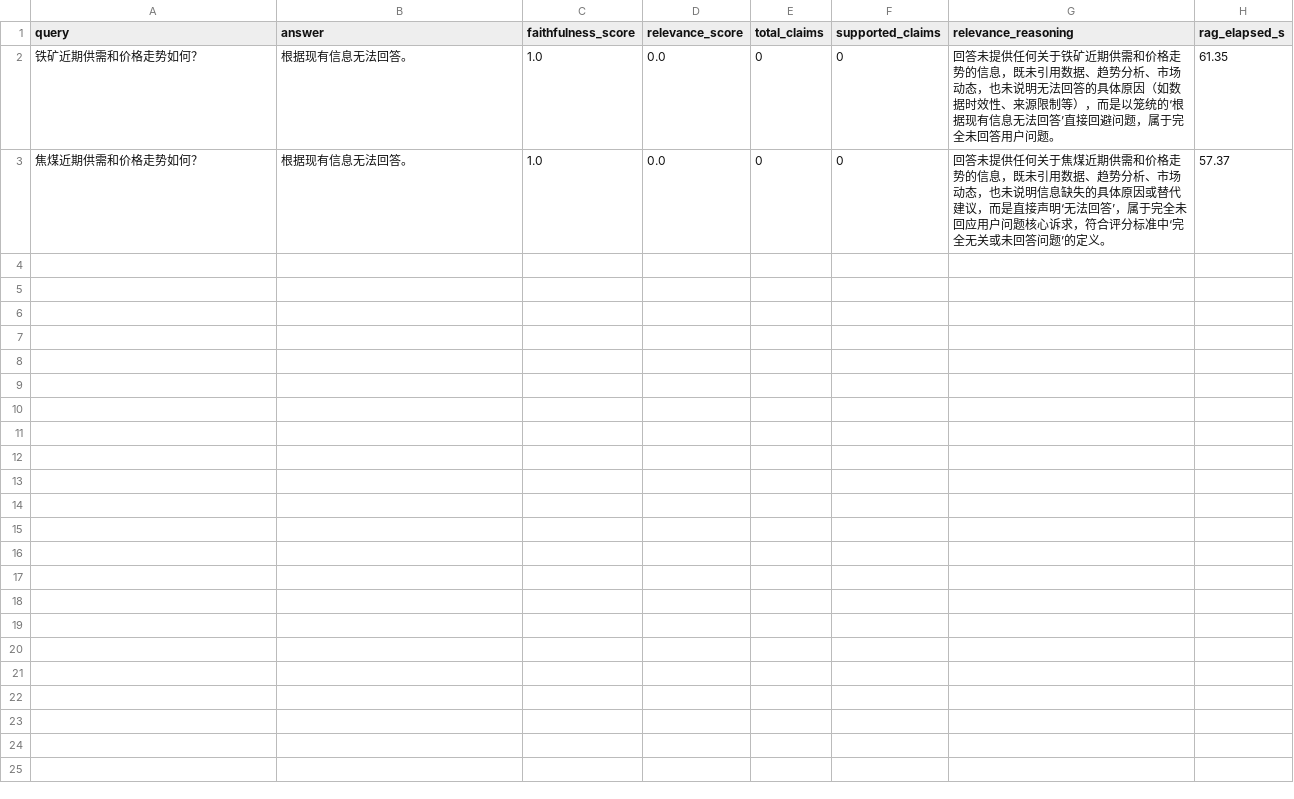
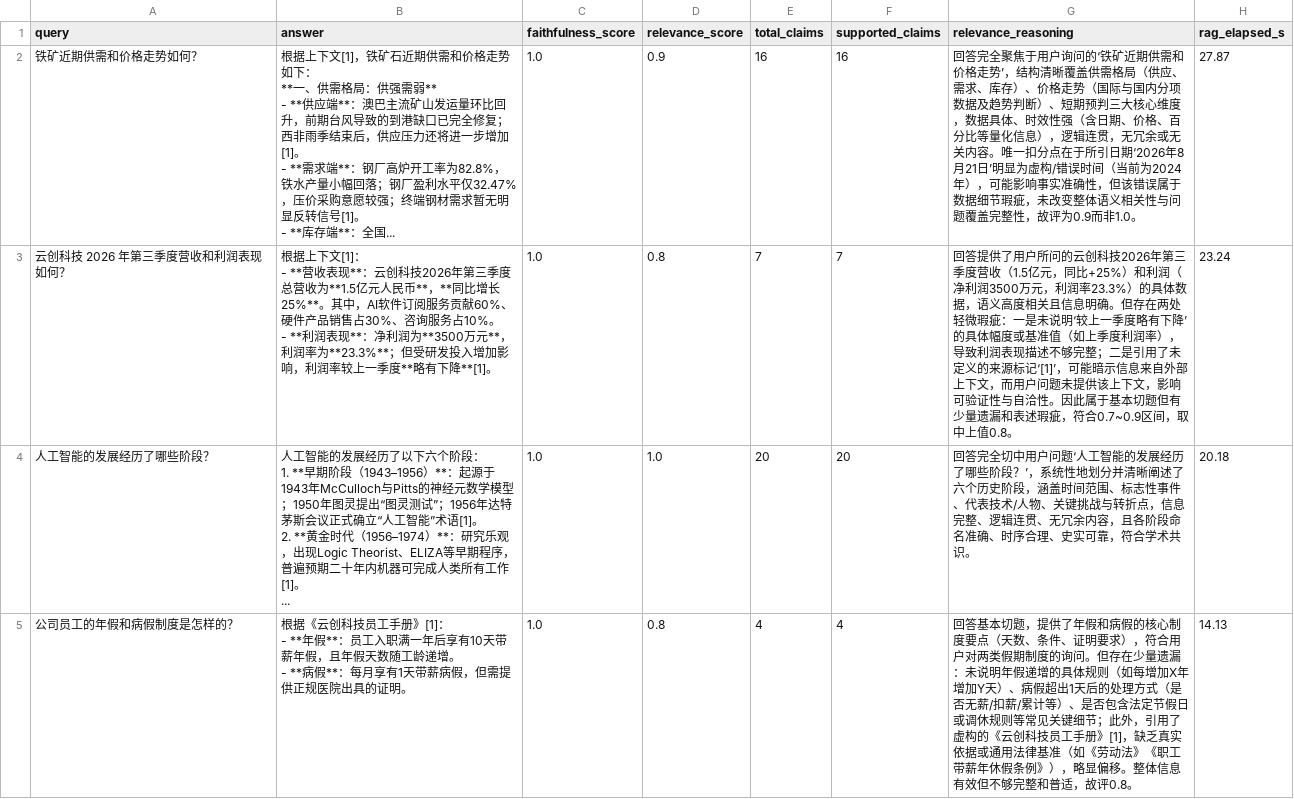
Before and after one commit to 1940633231/production-rag, a CSV file: reports/gen_eval.csv, drawn as a sheet.

Commit message:
chore(eval): 更新生成质量基线（faithfulness/relevance 入库）

```diff
--- a/reports/gen_eval.csv
+++ b/reports/gen_eval.csv
@@ -1,3 +1,23 @@
 query,answer,faithfulness_score,relevance_score,total_claims,supported_claims,relevance_reasoning,rag_elapsed_s
-铁矿近期供需和价格走势如何？,根据现有信息无法回答。,1.0,0.0,0,0,回答未提供任何关于铁矿近期供需和价格走势的信息，既未引用数据、趋势分析、市场动态，也未说明无法回答的具体原因（如数据时效性、来源限制等），而是以笼统的‘根据现有信息无法回答’直接回避问题，属于完全未回答用户问题。,61.35
-焦煤近期供需和价格走势如何？,根据现有信息无法回答。,1.0,0.0,0,0,回答未提供任何关于焦煤近期供需和价格走势的信息，既未引用数据、趋势分析、市场动态，也未说明信息缺失的具体原因或替代建议，而是直接声明‘无法回答’，属于完全未回应用户问题核心诉求，符合评分标准中‘完全无关或未回答问题’的定义。,57.37
+铁矿近期供需和价格走势如何？,"根据上下文[1]，铁矿石近期供需和价格走势如下：
+
+**一、供需格局：供强需弱**
+- **供应端**：澳巴主流矿山发运量环比回升，前期台风导致的到港缺口已完全修复；西非雨季结束后，供应压力还将进一步增加[1]。
+- **需求端**：钢厂高炉开工率为82.8%，铁水产量小幅回落；钢厂盈利水平仅32.47%，压价采购意愿较强；终端钢材需求暂无明显反转信号[1]。
+- **库存端**：全国...",1.0,0.9,16,16,回答完全聚焦于用户询问的‘铁矿近期供需和价格走势’，结构清晰覆盖供需格局（供应、需求、库存）、价格走势（国际与国内分项数据及趋势判断）、短期预判三大核心维度，数据具体、时效性强（含日期、价格、百分比等量化信息），逻辑连贯，无冗余或无关内容。唯一扣分点在于所引日期‘2026年8月21日’明显为虚构/错误时间（当前为2024年），可能影响事实准确性，但该错误属于数据细节瑕疵，未改变整体语义相关性与问题覆盖完整性，故评为0.9而非1.0。,27.87
+云创科技 2026 年第三季度营收和利润表现如何？,"根据上下文[1]：
+
+- **营收表现**：云创科技2026年第三季度总营收为**1.5亿元人民币**，**同比增长25%**。其中，AI软件订阅服务贡献60%、硬件产品销售占30%、咨询服务占10%。
+
+- **利润表现**：净利润为**3500万元**，利润率为**23.3%**；但受研发投入增加影响，利润率较上一季度**略有下降**[1]。",1.0,0.8,7,7,回答提供了用户所问的云创科技2026年第三季度营收（1.5亿元，同比+25%）和利润（净利润3500万元，利润率23.3%）的具体数据，语义高度相关且信息明确。但存在两处轻微瑕疵：一是未说明‘较上一季度略有下降’的具体幅度或基准值（如上季度利润率），导致利润表现描述不够完整；二是引用了未定义的来源标记‘[1]’，可能暗示信息来自外部上下文，而用户问题未提供该上下文，影响可验证性与自洽性。因此属于基本切题但有少量遗漏和表述瑕疵，符合0.7~0.9区间，取中上值0.8。,23.24
+人工智能的发展经历了哪些阶段？,"人工智能的发展经历了以下六个阶段：
+
+1. **早期阶段（1943–1956）**：起源于1943年McCulloch与Pitts的神经元数学模型；1950年图灵提出“图灵测试”；1956年达特茅斯会议正式确立“人工智能”术语[1]。
+
+2. **黄金时代（1956–1974）**：研究乐观，出现Logic Theorist、ELIZA等早期程序，普遍预期二十年内机器可完成人类所有工作[1]。
+
+...",1.0,1.0,20,20,回答完全切中用户问题‘人工智能的发展经历了哪些阶段？’，系统性地划分并清晰阐述了六个历史阶段，涵盖时间范围、标志性事件、代表技术/人物、关键挑战与转折点，信息完整、逻辑连贯、无冗余内容，且各阶段命名准确、时序合理、史实可靠，符合学术共识。,20.18
+公司员工的年假和病假制度是怎样的？,"根据《云创科技员工手册》[1]：
+
+- **年假**：员工入职满一年后享有10天带薪年假，且年假天数随工龄递增。
+- **病假**：每月享有1天带薪病假，但需提供正规医院出具的证明。",1.0,0.8,4,4,回答基本切题，提供了年假和病假的核心制度要点（天数、条件、证明要求），符合用户对两类假期制度的询问。但存在少量遗漏：未说明年假递增的具体规则（如每增加X年增加Y天）、病假超出1天后的处理方式（是否无薪/扣薪/累计等）、是否包含法定节假日或调休规则等常见关键细节；此外，引用了虚构的《云创科技员工手册》[1]，缺乏真实依据或通用法律基准（如《劳动法》《职工带薪年休假条例》），略显偏移。整体信息有效但不够完整和普适，故评0.8。,14.13
```
Also changed, not shown: 2 other files.
